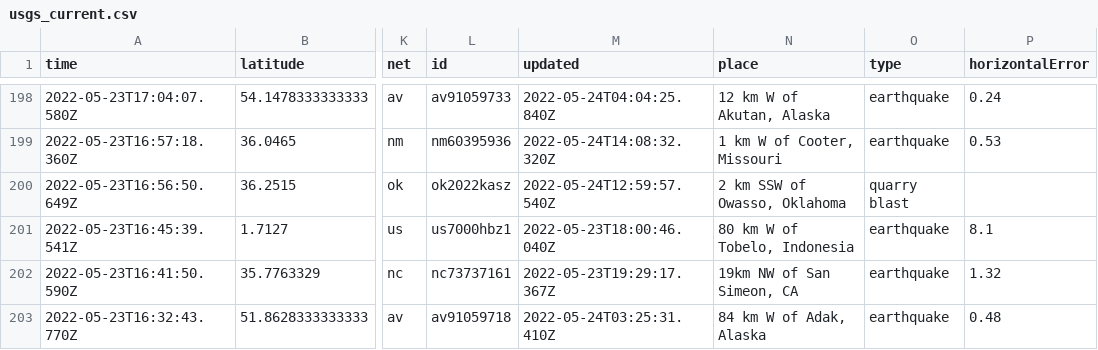
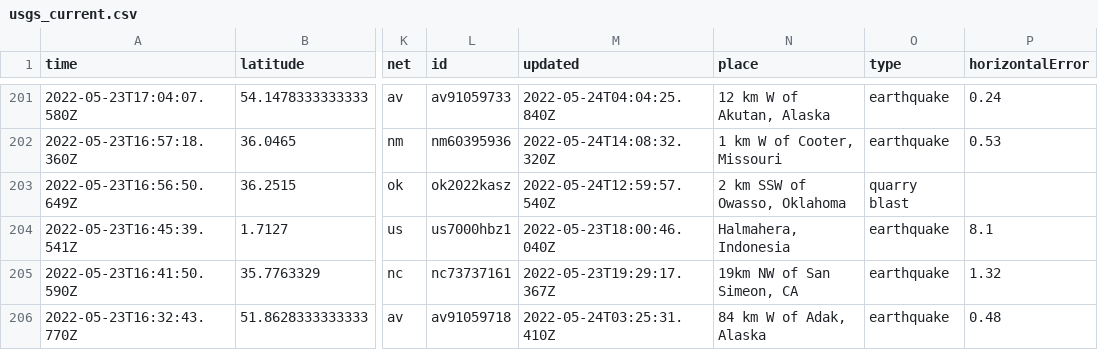
Before and after one commit to rthomasgannett/data-reporter-robot, a CSV file: usgs_current.csv, drawn as a sheet; only a part is shown, gaps mark what is left out; addresses are those after the commit; the diff covers the shown part only; the diff names each change by its address in the sheet, - before the commit and + after, or states it on an @@ line.

```diff
--- a/usgs_current.csv
+++ b/usgs_current.csv
-N204 (place): 80 km W of Tobelo, Indonesia
+N204 (place): Halmahera, Indonesia
```
Also changed, not shown: 3 added rows, 3 removed rows and 14 edited cells elsewhere in this file.
